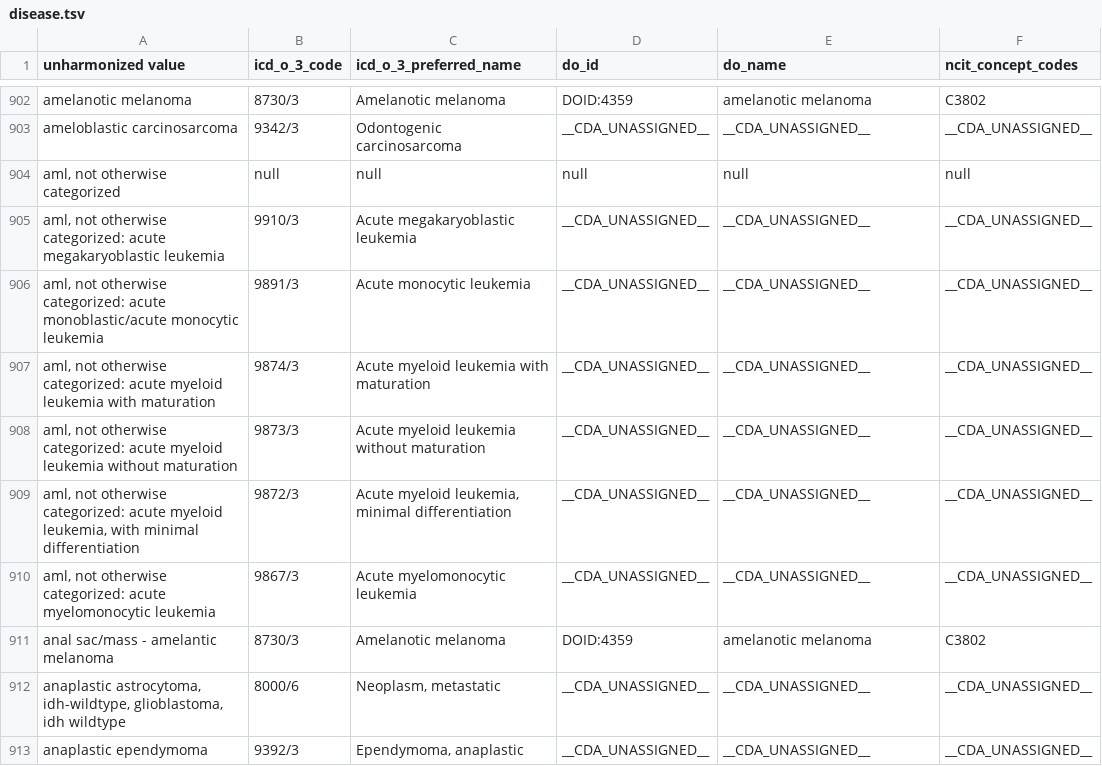
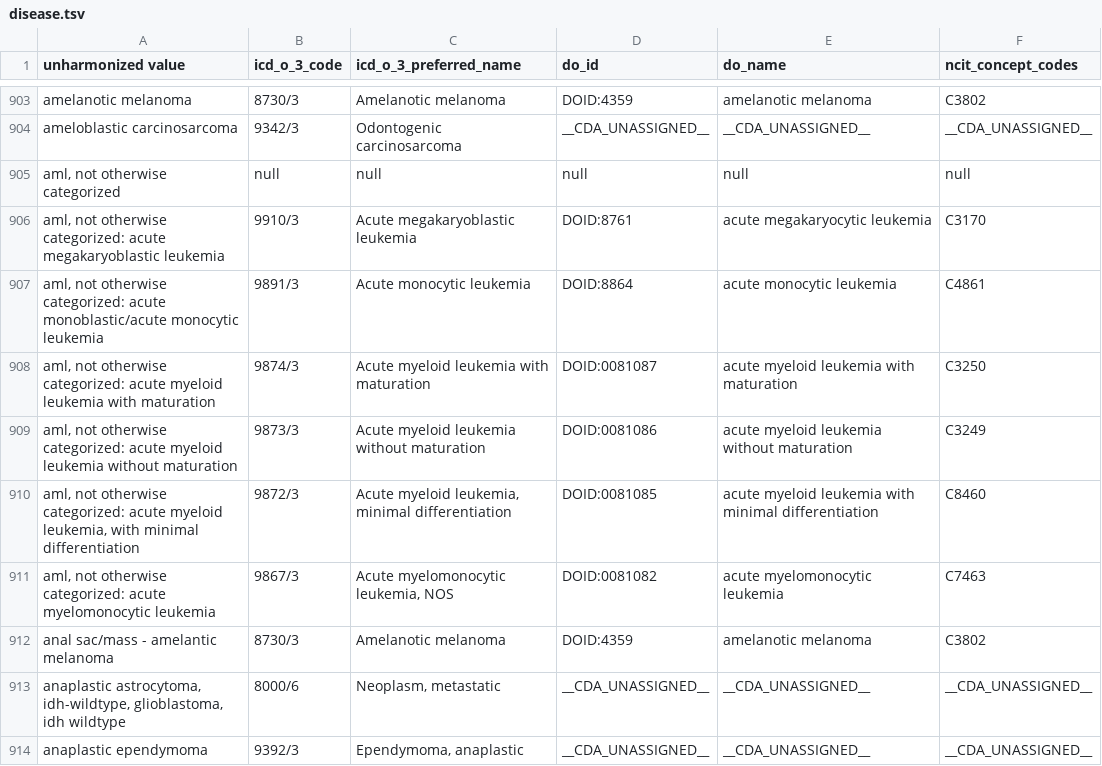
Before and after one commit to CancerDataAggregator/harmonization_reference, a TSV file: value_maps_by_concept/disease.tsv, drawn as a sheet; only a part is shown, gaps mark what is left out; the diff covers the shown part only.

Commit message:
Updating disease map

```diff
--- a/value_maps_by_concept/disease.tsv
+++ b/value_maps_by_concept/disease.tsv
@@ -904,8 +905,8 @@ ameloblastic carcinosarcoma	9342/3	Odontogenic carcinosarcoma	__CDA_UNASSIGNED__
 aml, not otherwise categorized	null	null	null	null	null
-aml, not otherwise categorized: acute megakaryoblastic leukemia	9910/3	Acute megakaryoblastic leukemia	__CDA_UNASSIGNED__	__CDA_UNASSIGNED__	__CDA_UNASSIGNED__
-aml, not otherwise categorized: acute monoblastic/acute monocytic leukemia	9891/3	Acute monocytic leukemia	__CDA_UNASSIGNED__	__CDA_UNASSIGNED__	__CDA_UNASSIGNED__
-aml, not otherwise categorized: acute myeloid leukemia with maturation	9874/3	Acute myeloid leukemia with maturation	__CDA_UNASSIGNED__	__CDA_UNASSIGNED__	__CDA_UNASSIGNED__
-aml, not otherwise categorized: acute myeloid leukemia without maturation	9873/3	Acute myeloid leukemia without maturation	__CDA_UNASSIGNED__	__CDA_UNASSIGNED__	__CDA_UNASSIGNED__
-aml, not otherwise categorized: acute myeloid leukemia, with minimal differentiation	9872/3	Acute myeloid leukemia, minimal differentiation	__CDA_UNASSIGNED__	__CDA_UNASSIGNED__	__CDA_UNASSIGNED__
-aml, not otherwise categorized: acute myelomonocytic leukemia	9867/3	Acute myelomonocytic leukemia	__CDA_UNASSIGNED__	__CDA_UNASSIGNED__	__CDA_UNASSIGNED__
+aml, not otherwise categorized: acute megakaryoblastic leukemia	9910/3	Acute megakaryoblastic leukemia	DOID:8761	acute megakaryocytic leukemia	C3170
+aml, not otherwise categorized: acute monoblastic/acute monocytic leukemia	9891/3	Acute monocytic leukemia	DOID:8864	acute monocytic leukemia	C4861
+aml, not otherwise categorized: acute myeloid leukemia with maturation	9874/3	Acute myeloid leukemia with maturation	DOID:0081087	acute myeloid leukemia with maturation	C3250
+aml, not otherwise categorized: acute myeloid leukemia without maturation	9873/3	Acute myeloid leukemia without maturation	DOID:0081086	acute myeloid leukemia without maturation	C3249
+aml, not otherwise categorized: acute myeloid leukemia, with minimal differentiation	9872/3	Acute myeloid leukemia, minimal differentiation	DOID:0081085	acute myeloid leukemia with minimal differentiation	C8460
+aml, not otherwise categorized: acute myelomonocytic leukemia	9867/3	Acute myelomonocytic leukemia, NOS	DOID:0081082	acute myelomonocytic leukemia	C7463
 anal sac/mass - amelantic melanoma	8730/3	Amelanotic melanoma	DOID:4359	amelanotic melanoma	C3802
```
Also changed, not shown: 1 added row and 10 edited cells elsewhere in this file.
